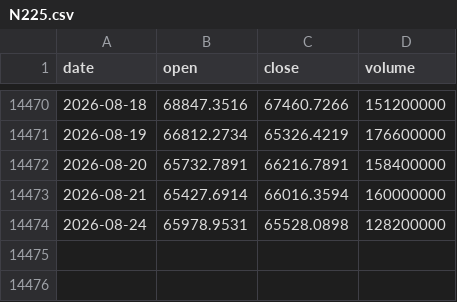
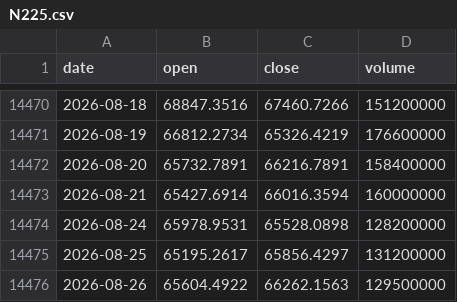
Before and after one commit to tzjtan/historical-stock-data, a CSV file: data/N225.csv, drawn as a sheet; only a part is shown, gaps mark what is left out.

Commit message:
Update data — 2026-08-27 (14 files)

```diff
--- a/data/N225.csv
+++ b/data/N225.csv
@@ -14474 +14474,3 @@ date,open,close,volume
 2026-08-24,65978.9531,65528.0898,128200000
+2026-08-25,65195.2617,65856.4297,131200000
+2026-08-26,65604.4922,66262.1563,129500000
```
Also changed, not shown: data/DAX.csv, data/DOW.csv, 11 other files.
